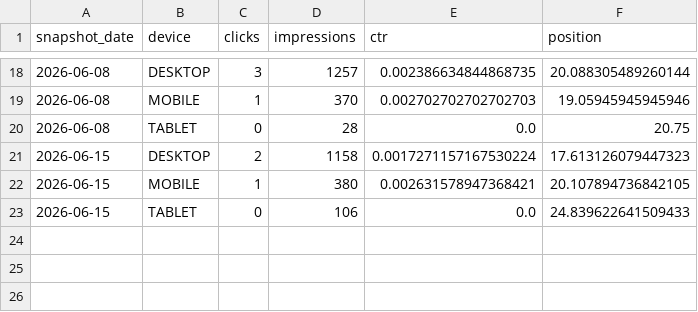
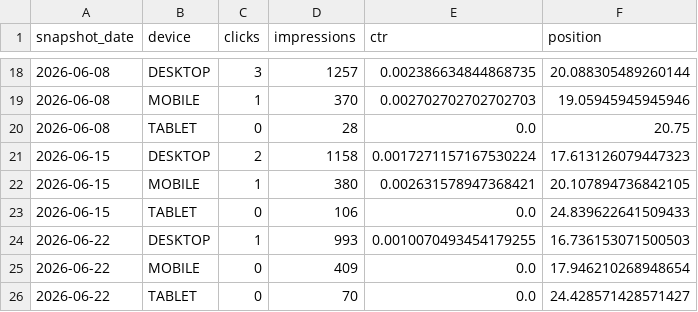
Before and after one commit to heringpm/bolder_electric, a CSV file: data/search-console/history/devices.csv, drawn as a sheet; only a part is shown, gaps mark what is left out.

```diff
--- a/data/search-console/history/devices.csv
+++ b/data/search-console/history/devices.csv
@@ -23 +23,4 @@ snapshot_date,device,clicks,impressions,ctr,position
 2026-06-15,TABLET,0,106,0.0,24.839622641509433
+2026-06-22,DESKTOP,1,993,0.0010070493454179255,16.736153071500503
+2026-06-22,MOBILE,0,409,0.0,17.946210268948654
+2026-06-22,TABLET,0,70,0.0,24.428571428571427
```
Also changed, not shown: data/search-console/history/countries.csv, data/search-console/history/daily.csv, 8 other files.
